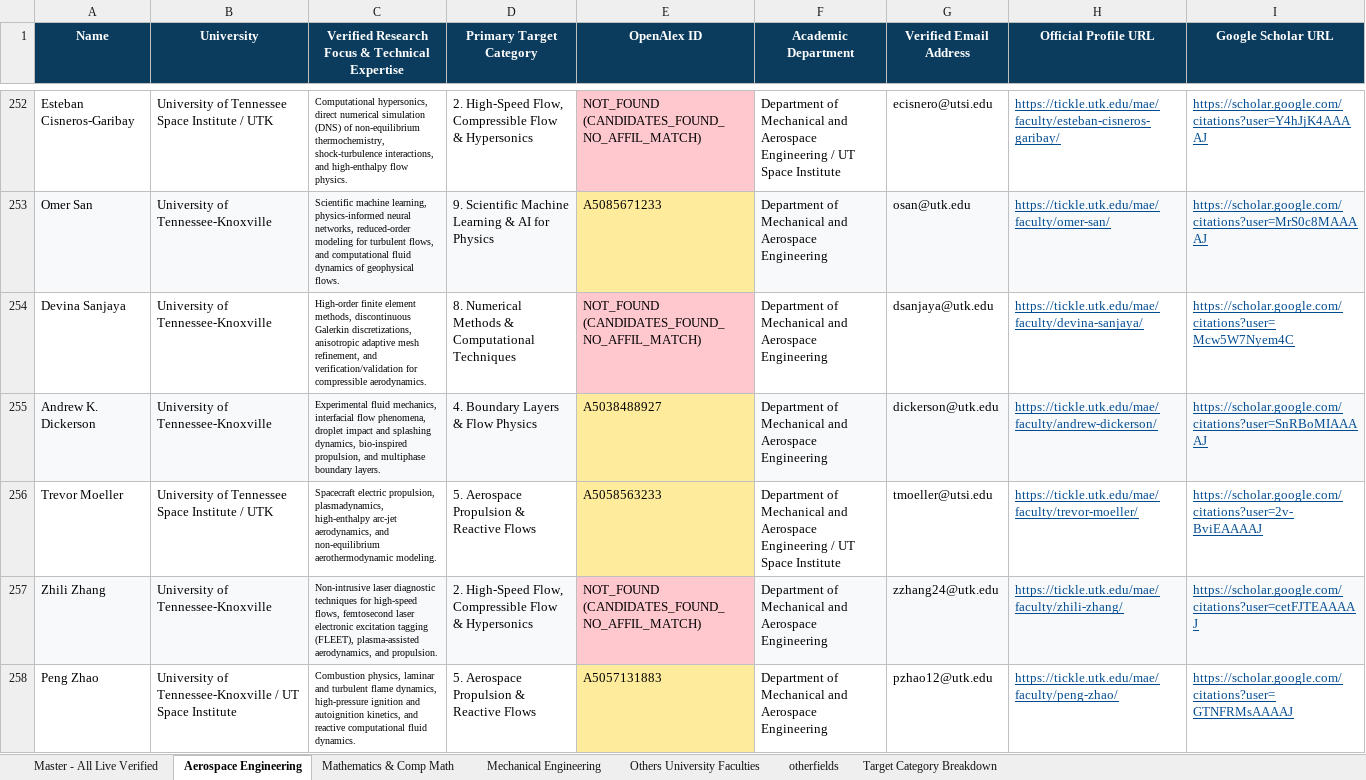
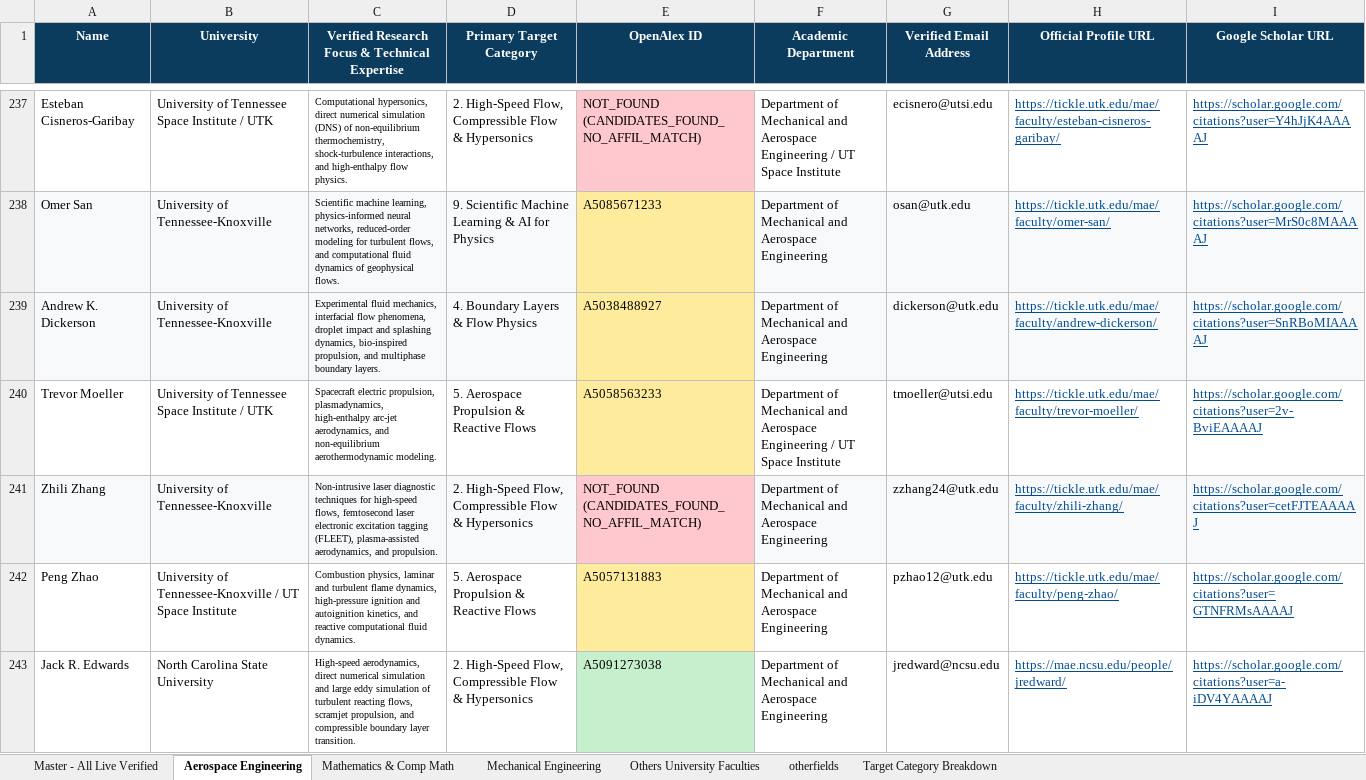
Before and after one commit to ksv-ai/findprofs, an Excel workbook: OpenalexID_R1_FACULTY_RESEARCH_CFD_AERO_COMPMATH.xlsx, sheet Aerospace Engineering, drawn as a sheet; only a part is shown, gaps mark what is left out; the shorter side is filled out with more unchanged rows; values as stored, in another font and other column widths than the file's, no borders; the diff covers the shown part only; the diff names each change by its address in the sheet, - before the commit and + after, or states it on an @@ line.

Commit message:
Transfer all Category 8 faculty from Mechanical and Aerospace to Mathematics & Comp Math tab

```diff
--- a/OpenalexID_R1_FACULTY_RESEARCH_CFD_AERO_COMPMATH.xlsx (sheet Aerospace Engineering)
+++ b/OpenalexID_R1_FACULTY_RESEARCH_CFD_AERO_COMPMATH.xlsx (sheet Aerospace Engineering)
-row 254: Devina Sanjaya | University of Tennessee-Knoxville | High-order finite element methods, discontinuous Galerkin discretizations, anisotropic adaptive mesh refinement, and verification/validation for compressible aerodynamics. | 8. Numerical Methods & Computational Techniques | NOT_FOUND (CANDIDATES_FOUND_NO_AFFIL_MATCH) | Department of Mechanical and Aerospace Engineering | dsanjaya@utk.edu | https://tickle.utk.edu/mae/faculty/devina-sanjaya/ | https://scholar.google.com/citations?user=Mcw5W7Nyem4C
```
Also changed, not shown: 32 removed rows elsewhere in this sheet, sheet Mechanical Engineering, sheet Mathematics & Comp Math, 1 other file.
